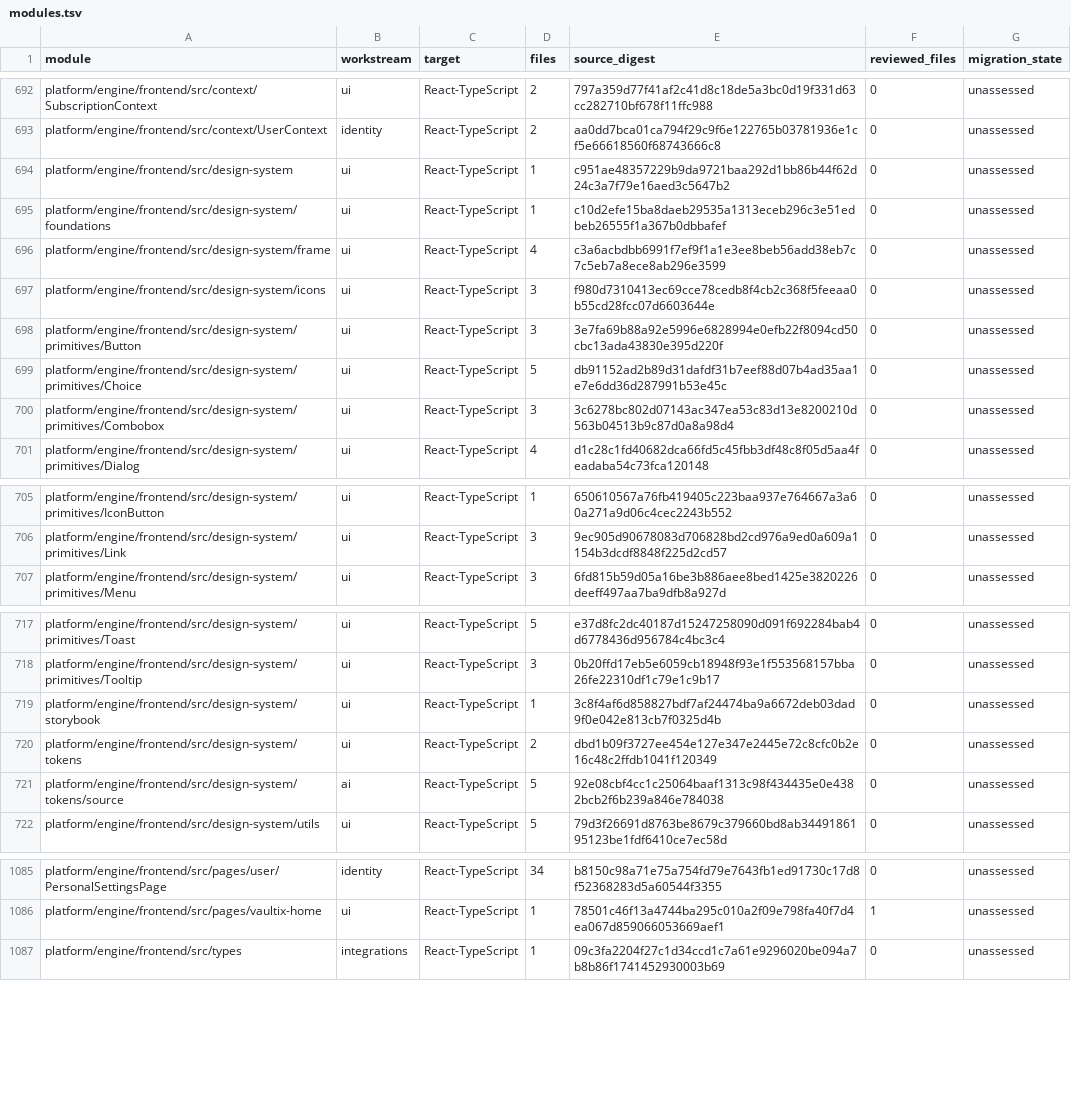
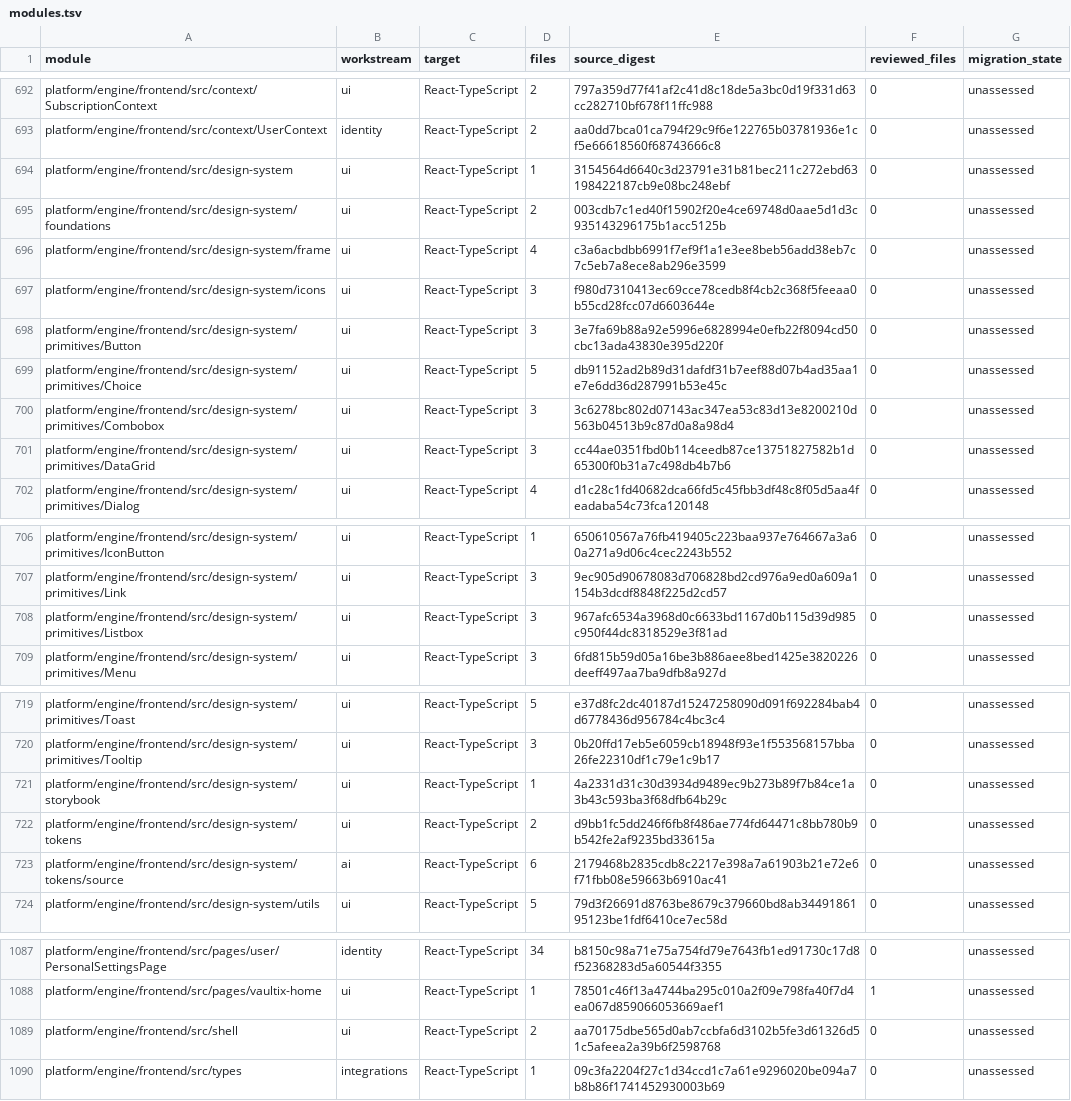
Before and after one commit to vaultix-cloud/vaultix, a TSV file: docs/migration/generated/modules.tsv, drawn as a sheet; only a part is shown, gaps mark what is left out; the diff covers the shown part only.

```diff
--- a/docs/migration/generated/modules.tsv
+++ b/docs/migration/generated/modules.tsv
@@ -693,4 +693,4 @@ platform/engine/frontend/src/context/SubscriptionContext	ui	React-TypeScript	2	7
 platform/engine/frontend/src/context/UserContext	identity	React-TypeScript	2	aa0dd7bca01ca794f29c9f6e122765b03781936e1cf5e66618560f68743666c8	0	unassessed
-platform/engine/frontend/src/design-system	ui	React-TypeScript	1	c951ae48357229b9da9721baa292d1bb86b44f62d24c3a7f79e16aed3c5647b2	0	unassessed
-platform/engine/frontend/src/design-system/foundations	ui	React-TypeScript	1	c10d2efe15ba8daeb29535a1313eceb296c3e51edbeb26555f1a367b0dbbafef	0	unassessed
+platform/engine/frontend/src/design-system	ui	React-TypeScript	1	3154564d6640c3d23791e31b81bec211c272ebd63198422187cb9e08bc248ebf	0	unassessed
+platform/engine/frontend/src/design-system/foundations	ui	React-TypeScript	2	003cdb7c1ed40f15902f20e4ce69748d0aae5d1d3c935143296175b1acc5125b	0	unassessed
 platform/engine/frontend/src/design-system/frame	ui	React-TypeScript	4	c3a6acbdbb6991f7ef9f1a1e3ee8beb56add38eb7c7c5eb7a8ece8ab296e3599	0	unassessed
@@ -700,2 +700,3 @@ platform/engine/frontend/src/design-system/primitives/Choice	ui	React-TypeScript
 platform/engine/frontend/src/design-system/primitives/Combobox	ui	React-TypeScript	3	3c6278bc802d07143ac347ea53c83d13e8200210d563b04513b9c87d0a8a98d4	0	unassessed
+platform/engine/frontend/src/design-system/primitives/DataGrid	ui	React-TypeScript	3	cc44ae0351fbd0b114ceedb87ce13751827582b1d65300f0b31a7c498db4b7b6	0	unassessed
 platform/engine/frontend/src/design-system/primitives/Dialog	ui	React-TypeScript	4	d1c28c1fd40682dca66fd5c45fbb3df48c8f05d5aa4feadaba54c73fca120148	0	unassessed
@@ -706,2 +707,3 @@ platform/engine/frontend/src/design-system/primitives/IconButton	ui	React-TypeSc
 platform/engine/frontend/src/design-system/primitives/Link	ui	React-TypeScript	3	9ec905d90678083d706828bd2cd976a9ed0a609a1154b3dcdf8848f225d2cd57	0	unassessed
+platform/engine/frontend/src/design-system/primitives/Listbox	ui	React-TypeScript	3	967afc6534a3968d0c6633bd1167d0b115d39d985c950f44dc8318529e3f81ad	0	unassessed
 platform/engine/frontend/src/design-system/primitives/Menu	ui	React-TypeScript	3	6fd815b59d05a16be3b886aee8bed1425e3820226deeff497aa7ba9dfb8a927d	0	unassessed
@@ -718,5 +720,5 @@ platform/engine/frontend/src/design-system/primitives/Toast	ui	React-TypeScript
 platform/engine/frontend/src/design-system/primitives/Tooltip	ui	React-TypeScript	3	0b20ffd17eb5e6059cb18948f93e1f553568157bba26fe22310df1c79e1c9b17	0	unassessed
-platform/engine/frontend/src/design-system/storybook	ui	React-TypeScript	1	3c8f4af6d858827bdf7af24474ba9a6672deb03dad9f0e042e813cb7f0325d4b	0	unassessed
-platform/engine/frontend/src/design-system/tokens	ui	React-TypeScript	2	dbd1b09f3727ee454e127e347e2445e72c8cfc0b2e16c48c2ffdb1041f120349	0	unassessed
-platform/engine/frontend/src/design-system/tokens/source	ai	React-TypeScript	5	92e08cbf4cc1c25064baaf1313c98f434435e0e4382bcb2f6b239a846e784038	0	unassessed
+platform/engine/frontend/src/design-system/storybook	ui	React-TypeScript	1	4a2331d31c30d3934d9489ec9b273b89f7b84ce1a3b43c593ba3f68dfb64b29c	0	unassessed
+platform/engine/frontend/src/design-system/tokens	ui	React-TypeScript	2	d9bb1fc5dd246f6fb8f486ae774fd64471c8bb780b9b542fe2af9235bd33615a	0	unassessed
+platform/engine/frontend/src/design-system/tokens/source	ai	React-TypeScript	6	2179468b2835cdb8c2217e398a7a61903b21e72e6f71fbb08e59663b6910ac41	0	unassessed
 platform/engine/frontend/src/design-system/utils	ui	React-TypeScript	5	79d3f26691d8763be8679c379660bd8ab3449186195123be1fdf6410ce7ec58d	0	unassessed
@@ -1086,2 +1088,3 @@ platform/engine/frontend/src/pages/user/PersonalSettingsPage	identity	React-Type
 platform/engine/frontend/src/pages/vaultix-home	ui	React-TypeScript	1	78501c46f13a4744ba295c010a2f09e798fa40f7d4ea067d859066053669aef1	1	unassessed
+platform/engine/frontend/src/shell	ui	React-TypeScript	2	aa70175dbe565d0ab7ccbfa6d3102b5fe3d61326d51c5afeea2a39b6f2598768	0	unassessed
 platform/engine/frontend/src/types	integrations	React-TypeScript	1	09c3fa2204f27c1d34ccd1c7a61e9296020be094a7b8b86f1741452930003b69	0	unassessed
```
Also changed, not shown: 2 edited cells elsewhere in this file, 6 other files.
